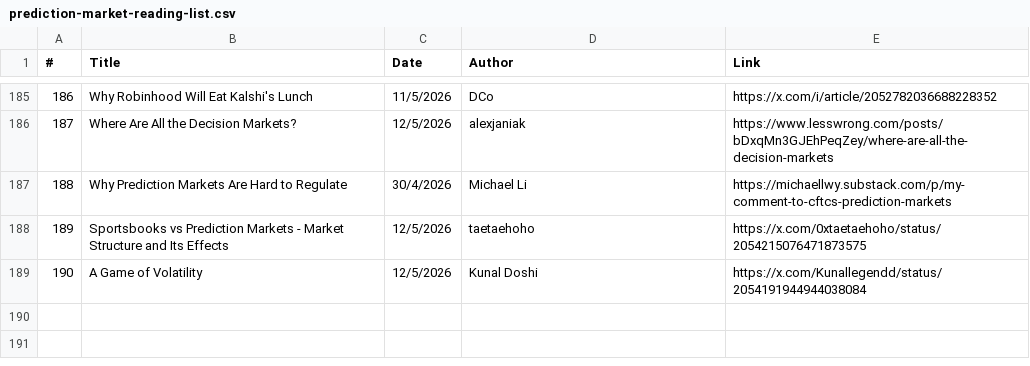
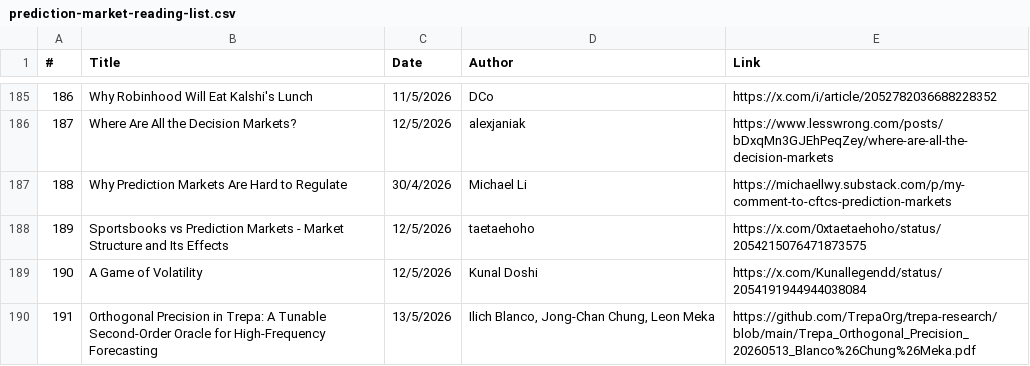
Before and after one commit to michaellwy/onprediction, a CSV file: prediction-market-reading-list.csv, drawn as a sheet; only a part is shown, gaps mark what is left out; the diff names each change by its address in the sheet, - before the commit and + after, or states it on an @@ line.

Commit message:
Add article 191: Orthogonal Precision in Trepa

```diff
--- a/prediction-market-reading-list.csv
+++ b/prediction-market-reading-list.csv
+row 190: 191 | Orthogonal Precision in Trepa: A Tunable Second-Order Oracle for High-Frequency Forecasting | 13/5/2026 | Ilich Blanco, Jong-Chan Chung, Leon Meka | https://github.com/TrepaOrg/trepa-research/blob/main/Trepa_Orthogonal_Precision_20260513_Blanco%26Chung%26Meka.pdf
```
Also changed, not shown: 4 other files.
